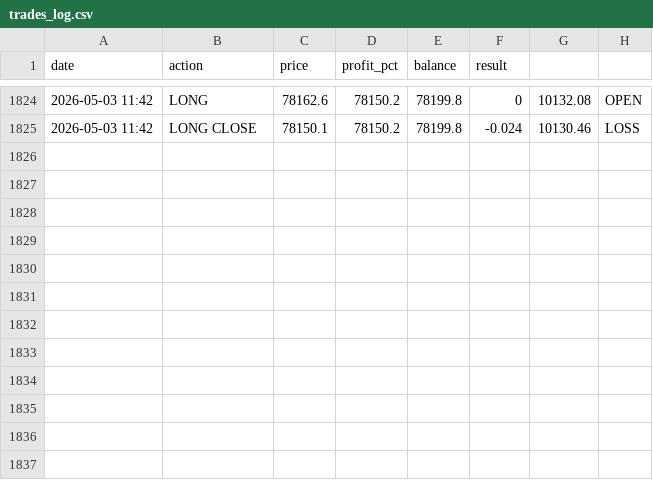
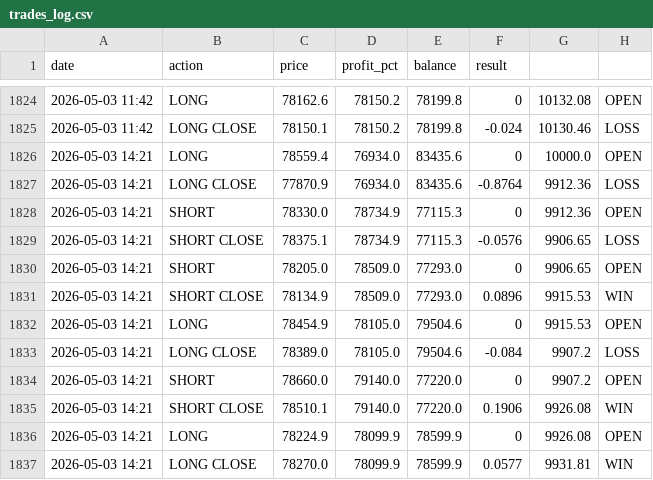
Before and after one commit to MrReaderhash/btc-rl-agent, a CSV file: btc_rl_agent/trades_log.csv, drawn as a sheet; only a part is shown, gaps mark what is left out.

```diff
--- a/btc_rl_agent/trades_log.csv
+++ b/btc_rl_agent/trades_log.csv
@@ -1825 +1825,13 @@ date,action,price,profit_pct,balance,result
 2026-05-03 11:42,LONG CLOSE,78150.1,78150.2,78199.8,-0.024,10130.46,LOSS
+2026-05-03 14:21,LONG,78559.4,76934.0,83435.6,0,10000.0,OPEN
+2026-05-03 14:21,LONG CLOSE,77870.9,76934.0,83435.6,-0.8764,9912.36,LOSS
+2026-05-03 14:21,SHORT,78330.0,78734.9,77115.3,0,9912.36,OPEN
+2026-05-03 14:21,SHORT CLOSE,78375.1,78734.9,77115.3,-0.0576,9906.65,LOSS
+2026-05-03 14:21,SHORT,78205.0,78509.0,77293.0,0,9906.65,OPEN
+2026-05-03 14:21,SHORT CLOSE,78134.9,78509.0,77293.0,0.0896,9915.53,WIN
+2026-05-03 14:21,LONG,78454.9,78105.0,79504.6,0,9915.53,OPEN
+2026-05-03 14:21,LONG CLOSE,78389.0,78105.0,79504.6,-0.084,9907.2,LOSS
+2026-05-03 14:21,SHORT,78660.0,79140.0,77220.0,0,9907.2,OPEN
+2026-05-03 14:21,SHORT CLOSE,78510.1,79140.0,77220.0,0.1906,9926.08,WIN
+2026-05-03 14:21,LONG,78224.9,78099.9,78599.9,0,9926.08,OPEN
+2026-05-03 14:21,LONG CLOSE,78270.0,78099.9,78599.9,0.0577,9931.81,WIN
```
Also changed, not shown: 4 other files.
